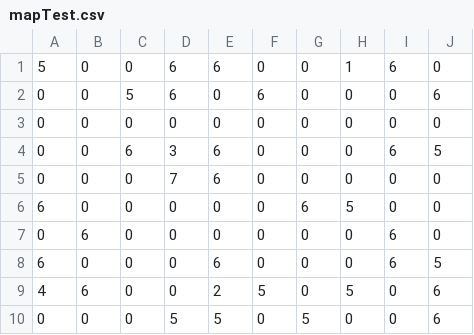
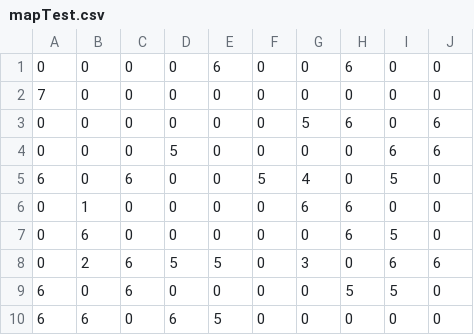
Before and after one commit to abdullahemad12/harry-potter, a CSV file: harrypotter/mapTest.csv, drawn as a sheet.

```diff
--- a/harrypotter/mapTest.csv
+++ b/harrypotter/mapTest.csv
@@ -1,10 +1,10 @@
-5,0,0,6,6,0,0,1,6,0
-0,0,5,6,0,6,0,0,0,6
-0,0,0,0,0,0,0,0,0,0
-0,0,6,3,6,0,0,0,6,5
-0,0,0,7,6,0,0,0,0,0
-6,0,0,0,0,0,6,5,0,0
-0,6,0,0,0,0,0,0,6,0
-6,0,0,0,6,0,0,0,6,5
-4,6,0,0,2,5,0,5,0,6
-0,0,0,5,5,0,5,0,0,6
+0,0,0,0,6,0,0,6,0,0
+7,0,0,0,0,0,0,0,0,0
+0,0,0,0,0,0,5,6,0,6
+0,0,0,5,0,0,0,0,6,6
+6,0,6,0,0,5,4,0,5,0
+0,1,0,0,0,0,6,6,0,0
+0,6,0,0,0,0,0,6,5,0
+0,2,6,5,5,0,3,0,6,6
+6,0,6,0,0,0,0,5,5,0
+6,6,0,6,5,0,0,0,0,0
```
Also changed, not shown: 33 other files.
